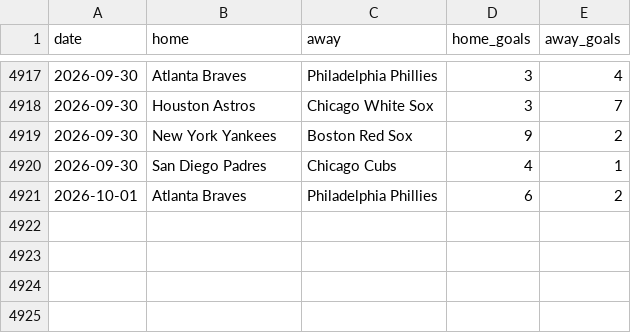
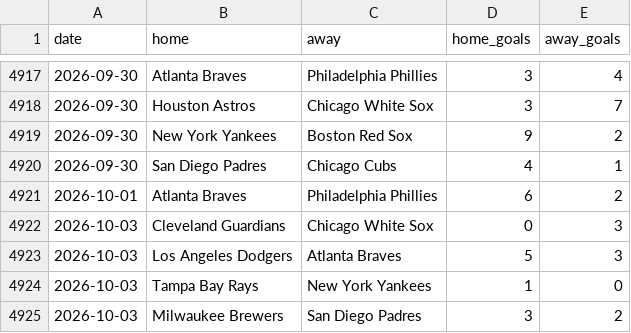
Before and after one commit to c49037027-svg/football, a CSV file: data/mlb.csv, drawn as a sheet; only a part is shown, gaps mark what is left out.

```diff
--- a/data/mlb.csv
+++ b/data/mlb.csv
@@ -4921 +4921,5 @@ date,home,away,home_goals,away_goals
 2026-10-01,Atlanta Braves,Philadelphia Phillies,6,2
+2026-10-03,Cleveland Guardians,Chicago White Sox,0,3
+2026-10-03,Los Angeles Dodgers,Atlanta Braves,5,3
+2026-10-03,Tampa Bay Rays,New York Yankees,1,0
+2026-10-03,Milwaukee Brewers,San Diego Padres,3,2
```
Also changed, not shown: data/mlb_bets.csv, data/mlb_model_bets.csv, 2 other files.
